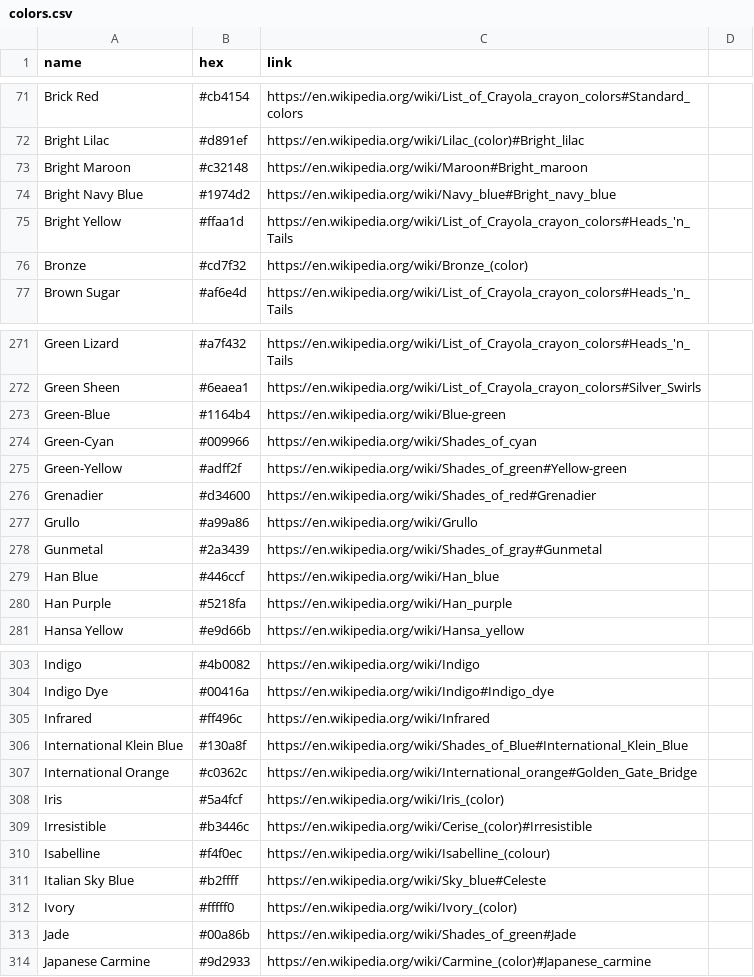
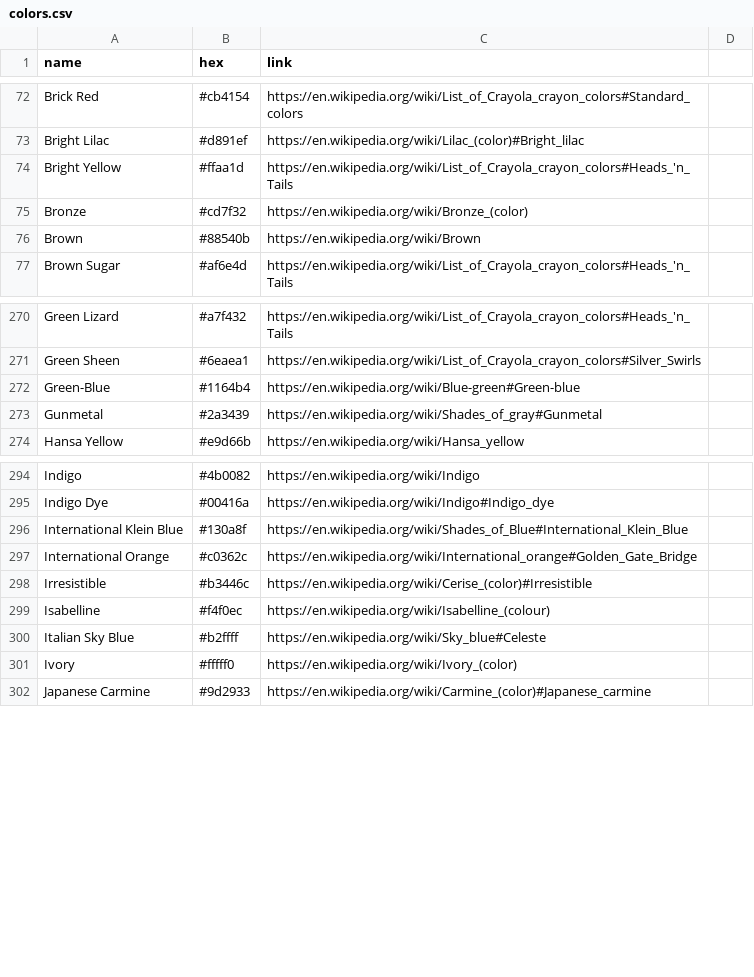
Before and after one commit to meodai/wikipedia-color-names, a CSV file: colors.csv, drawn as a sheet; only a part is shown, gaps mark what is left out; the diff covers the shown part only.

Commit message:
pulls new colors from wikipedia

```diff
--- a/colors.csv
+++ b/colors.csv
@@ -72,6 +73,5 @@ Brick Red,#cb4154,https://en.wikipedia.org/wiki/List_of_Crayola_crayon_colors#St
 Bright Lilac,#d891ef,https://en.wikipedia.org/wiki/Lilac_(color)#Bright_lilac
-Bright Maroon,#c32148,https://en.wikipedia.org/wiki/Maroon#Bright_maroon
-Bright Navy Blue,#1974d2,https://en.wikipedia.org/wiki/Navy_blue#Bright_navy_blue
 Bright Yellow,#ffaa1d,https://en.wikipedia.org/wiki/List_of_Crayola_crayon_colors#Heads_'n_Tails
 Bronze,#cd7f32,https://en.wikipedia.org/wiki/Bronze_(color)
+Brown,#88540b,https://en.wikipedia.org/wiki/Brown
 Brown Sugar,#af6e4d,https://en.wikipedia.org/wiki/List_of_Crayola_crayon_colors#Heads_'n_Tails
@@ -272,10 +271,4 @@ Green Lizard,#a7f432,https://en.wikipedia.org/wiki/List_of_Crayola_crayon_colors
 Green Sheen,#6eaea1,https://en.wikipedia.org/wiki/List_of_Crayola_crayon_colors#Silver_Swirls
-Green-Blue,#1164b4,https://en.wikipedia.org/wiki/Blue-green
-Green-Cyan,#009966,https://en.wikipedia.org/wiki/Shades_of_cyan
-Green-Yellow,#adff2f,https://en.wikipedia.org/wiki/Shades_of_green#Yellow-green
-Grenadier,#d34600,https://en.wikipedia.org/wiki/Shades_of_red#Grenadier
-Grullo,#a99a86,https://en.wikipedia.org/wiki/Grullo
+Green-Blue,#1164b4,https://en.wikipedia.org/wiki/Blue-green#Green-blue
 Gunmetal,#2a3439,https://en.wikipedia.org/wiki/Shades_of_gray#Gunmetal
-Han Blue,#446ccf,https://en.wikipedia.org/wiki/Han_blue
-Han Purple,#5218fa,https://en.wikipedia.org/wiki/Han_purple
 Hansa Yellow,#e9d66b,https://en.wikipedia.org/wiki/Hansa_yellow
@@ -304,6 +295,4 @@ Indigo,#4b0082,https://en.wikipedia.org/wiki/Indigo
 Indigo Dye,#00416a,https://en.wikipedia.org/wiki/Indigo#Indigo_dye
-Infrared,#ff496c,https://en.wikipedia.org/wiki/Infrared
 International Klein Blue,#130a8f,https://en.wikipedia.org/wiki/Shades_of_Blue#International_Klein_Blue
 International Orange,#c0362c,https://en.wikipedia.org/wiki/International_orange#Golden_Gate_Bridge
-Iris,#5a4fcf,https://en.wikipedia.org/wiki/Iris_(color)
 Irresistible,#b3446c,https://en.wikipedia.org/wiki/Cerise_(color)#Irresistible
@@ -312,3 +301,2 @@ Italian Sky Blue,#b2ffff,https://en.wikipedia.org/wiki/Sky_blue#Celeste
 Ivory,#fffff0,https://en.wikipedia.org/wiki/Ivory_(color)
-Jade,#00a86b,https://en.wikipedia.org/wiki/Shades_of_green#Jade
 Japanese Carmine,#9d2933,https://en.wikipedia.org/wiki/Carmine_(color)#Japanese_carmine
```
Also changed, not shown: 7 added rows, 7 removed rows and 13 edited cells elsewhere in this file, 5 other files.
